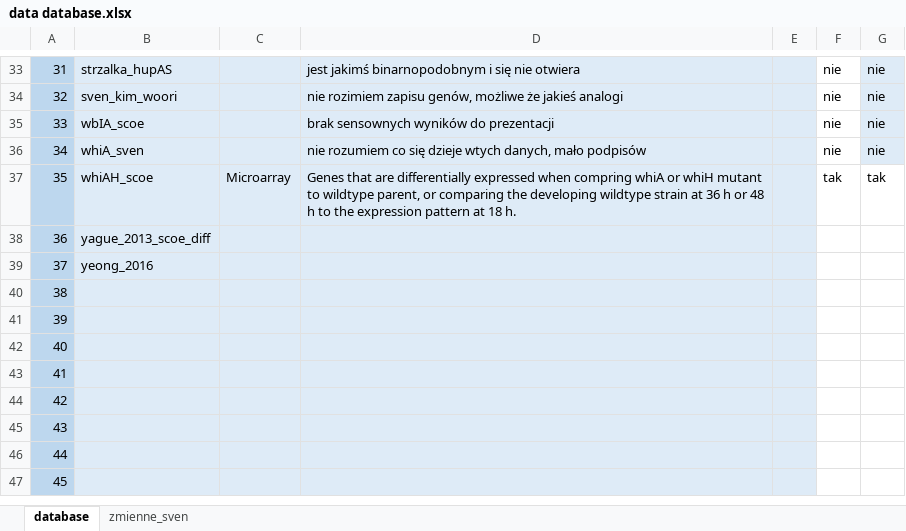
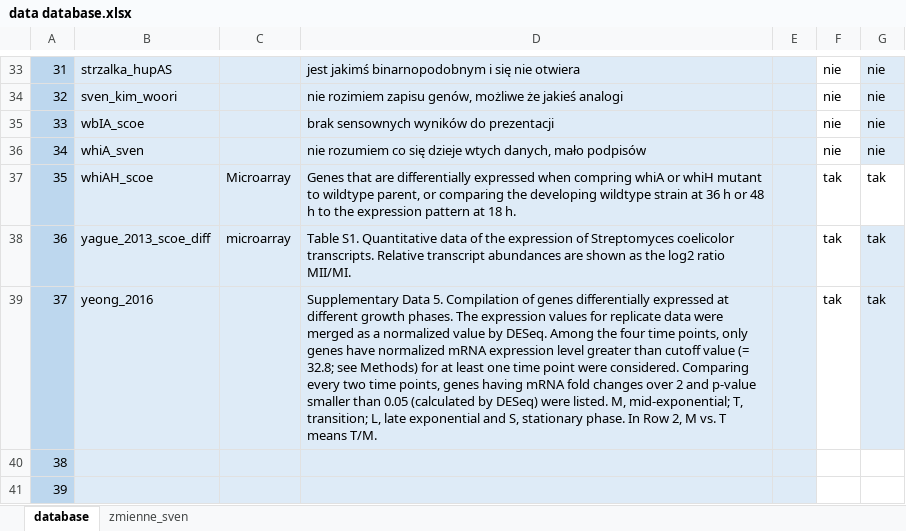
Before and after one commit to Majusz1320/projekt_mgr, an Excel workbook: datasets/data database.xlsx, sheet database, drawn as a sheet; only a part is shown, gaps mark what is left out; the shorter side is filled out with more unchanged rows; values as stored, in another font and other column widths than the file's, no borders; conditional formats not drawn; the diff names each change by its address in the sheet, - before the commit and + after, or states it on an @@ line.

```diff
--- a/datasets/data database.xlsx (sheet database)
+++ b/datasets/data database.xlsx (sheet database)
-C38: (empty)
+C38: microarray
-D38: (empty)
+D38: Table S1. Quantitative data of the expression of Streptomyces coelicolor transcripts. Relative transcript abundances are shown as the log2 ratio MII/MI.
-F38:F39: (empty)
+F38:F39: tak
-G38:G39: (empty)
+G38:G39: tak
-G38:G39 fill: none
+G38:G39 fill: #DEEBF7
-D39: (empty)
+D39: Supplementary Data 5. Compilation of genes differentially expressed at different growth phases. The expression values for replicate data were merged as a normalized value by DESeq. Among the four time points, only genes have normalized mRNA expression level greater than cutoff value (= 32.8; see Methods) for at least one time point were considered. Comparing every two time points, genes having mRNA fold changes over 2 and p-value smaller than 0.05 (calculated by DESeq) were listed. M, mid-exponential; T, transition; L, late exponential and S, stationary phase. In Row 2, M vs. T means T/M.
```
Also changed, not shown: 8 other files.
